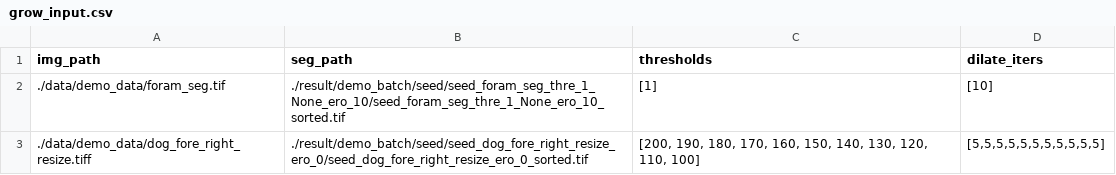
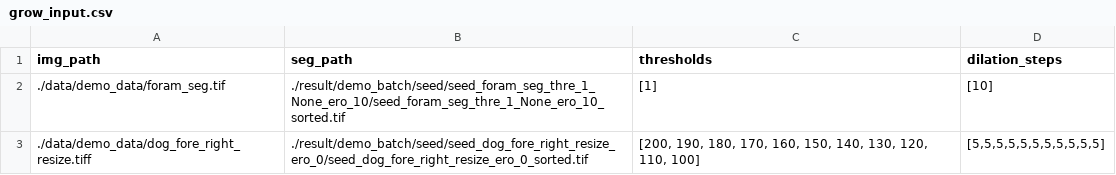
Before and after one commit to EchanHe/SPROUT, a CSV file: template/grow_input.csv, drawn as a sheet.

```diff
--- a/template/grow_input.csv
+++ b/template/grow_input.csv
@@ -1,2 +1,2 @@
-img_path,seg_path,thresholds,dilate_iters
+img_path,seg_path,thresholds,dilation_steps
 ./data/demo_data/foram_seg.tif,./result/demo_batch/seed/seed_foram_seg_thre_1_None_ero_10/seed_foram_seg_thre_1_None_ero_10_sorted.tif,[1],[10]
```
Also changed, not shown: 16 other files.
